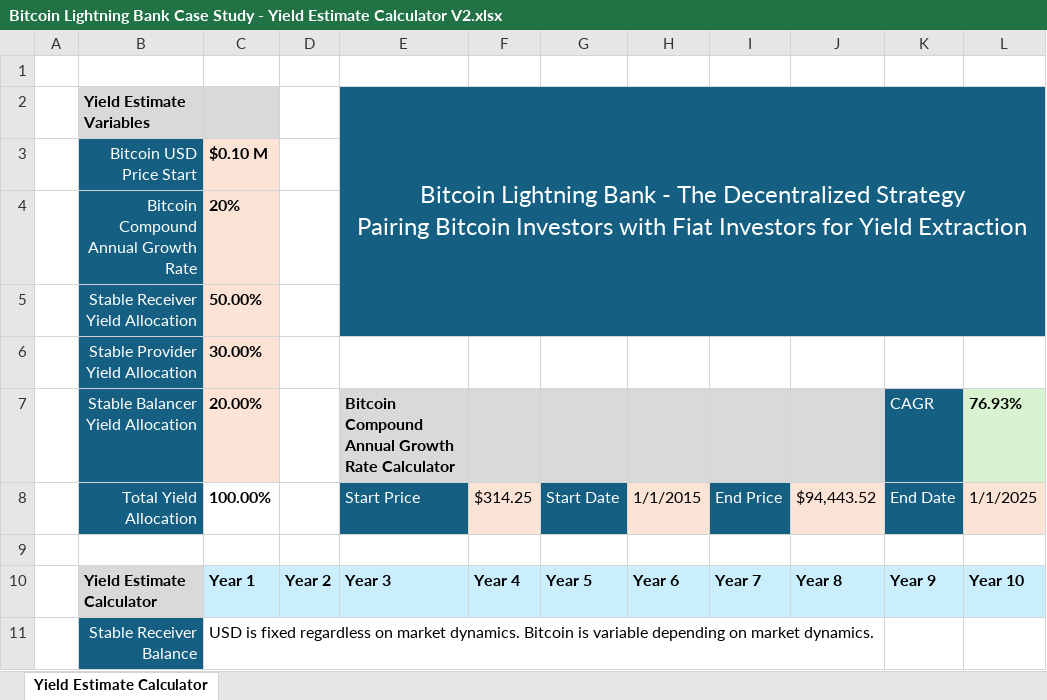
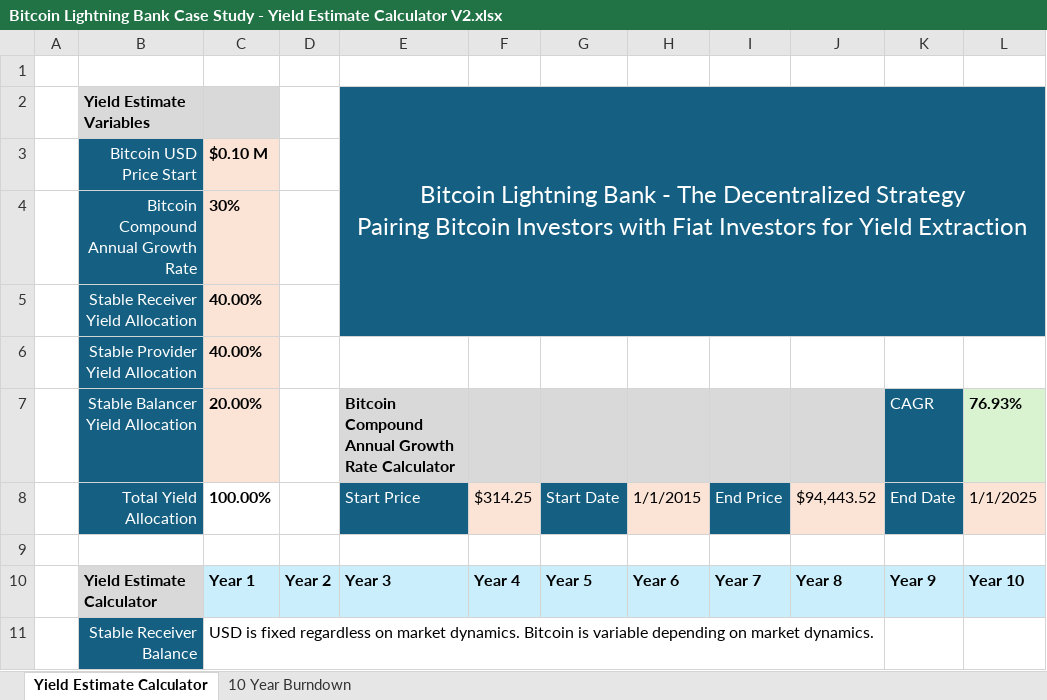
Before and after one commit to Kyle-Hutchinson/Lightning-Bank-Case-Study, an Excel workbook: Bitcoin Lightning Bank Case Study - Yield Estimate Calculator V2.xlsx, sheet Yield Estimate Calculator, drawn as a sheet; only a part is shown; values as stored, in another font and other column widths than the file's, no borders; conditional formats not drawn; the diff covers the shown part only; the diff names each change by its address in the sheet, - before the commit and + after, or states it on an @@ line.

```diff
--- a/Bitcoin Lightning Bank Case Study - Yield Estimate Calculator V2.xlsx (sheet Yield Estimate Calculator)
+++ b/Bitcoin Lightning Bank Case Study - Yield Estimate Calculator V2.xlsx (sheet Yield Estimate Calculator)
+sheet tab: 10 Year Burndown
-C4 (100.00%): 20%
+C4 (100.00%): 30%
-C5 (100.00%): 50.00%
+C5 (100.00%): 40.00%
-C6 (100.00%): 30.00%
+C6 (100.00%): 40.00%
```
Also changed, not shown: 28 added rows, 28 removed rows and 20 edited cells elsewhere in this sheet, 2 other files.
